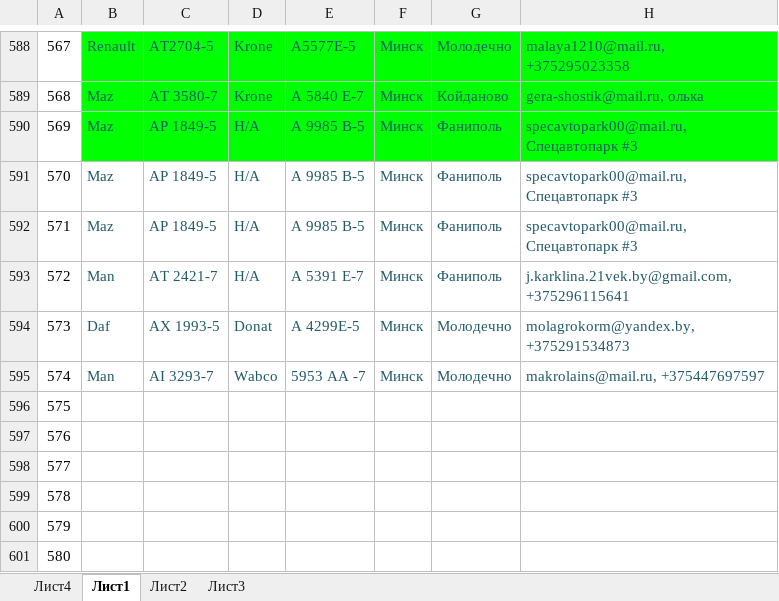
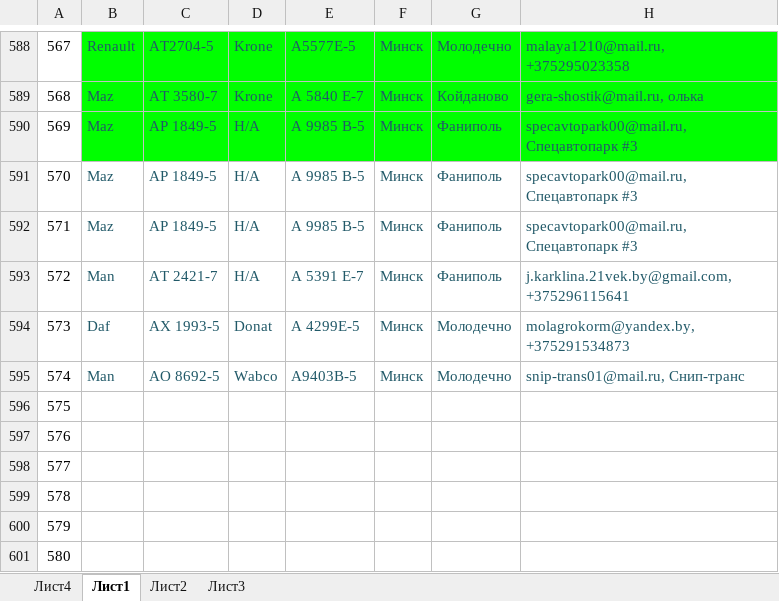
Before and after one commit to rutraq/Logistic, an Excel workbook: Машины.xlsx, sheet Лист1, drawn as a sheet; only a part is shown, gaps mark what is left out; values as stored, in another font and other column widths than the file's, no borders; the diff names each change by its address in the sheet, - before the commit and + after, or states it on an @@ line.

Commit message:
машины

```diff
--- a/Машины.xlsx (sheet Лист1)
+++ b/Машины.xlsx (sheet Лист1)
-C595: АI 3293-7
+C595: АО 8692-5
-E595: 5953 АА -7
+E595: А9403В-5
-H595: makrolains@mail.ru, +375447697597
+H595: snip-trans01@mail.ru, Снип-транс
```
Also changed, not shown: 2 other files.
